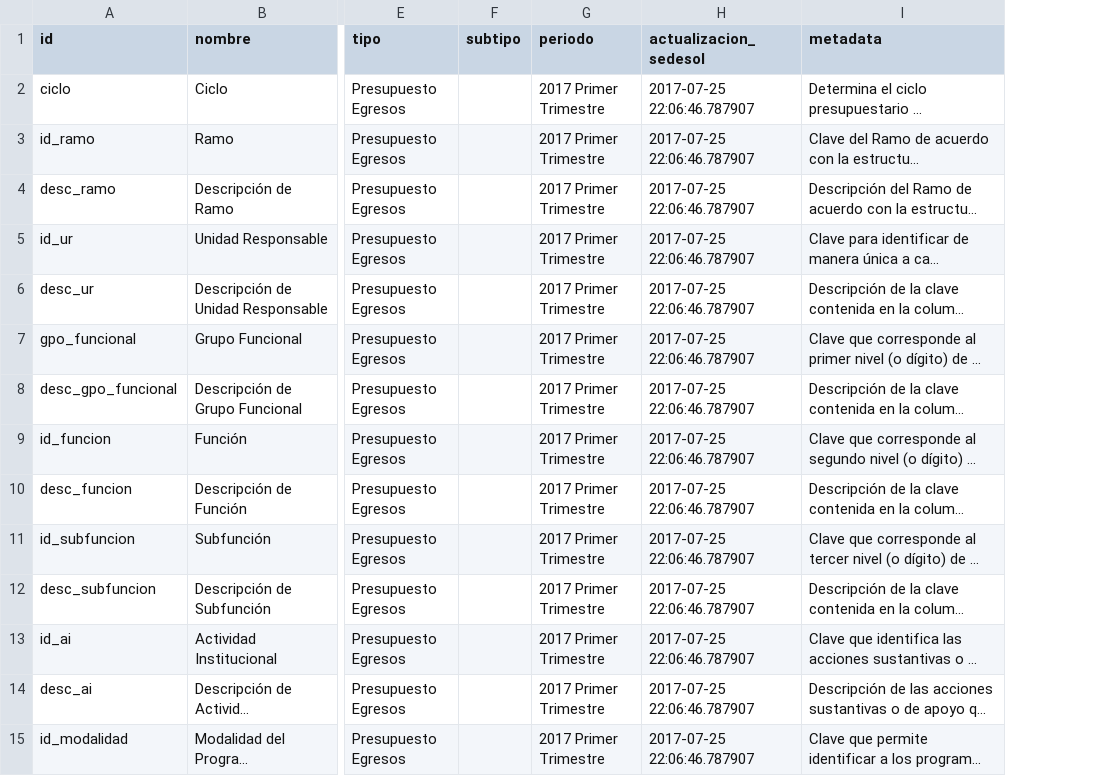
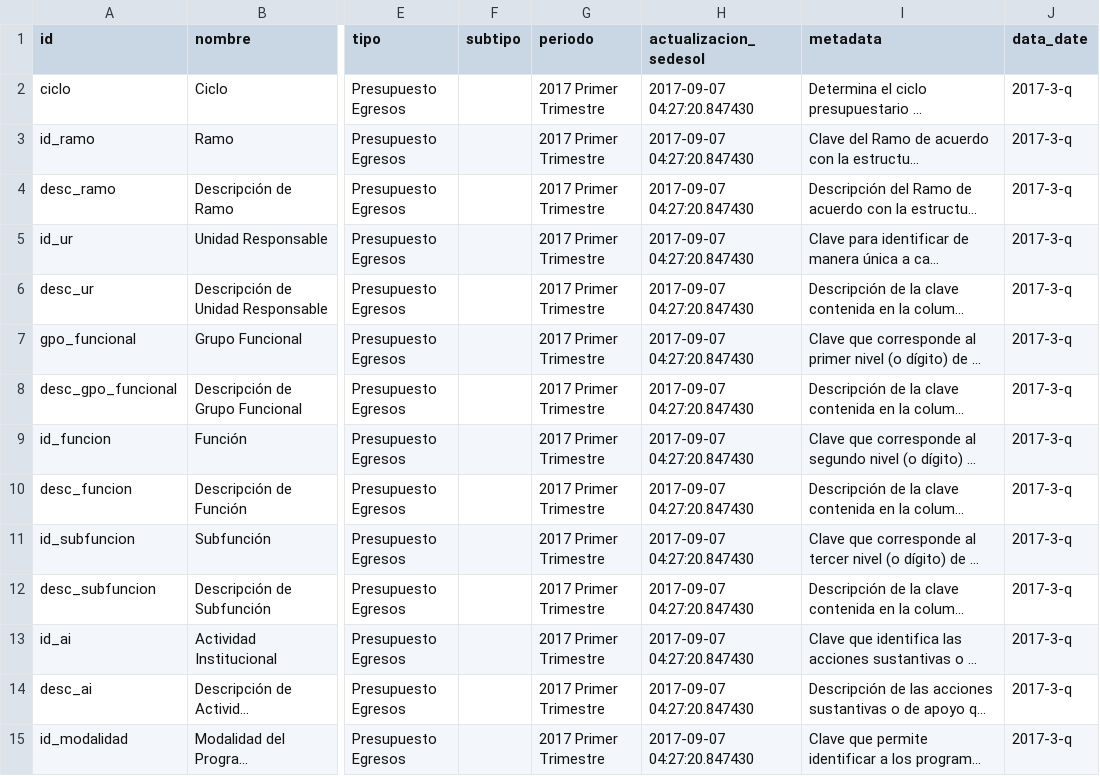
Before and after one commit to plataformapreventiva/politica_preventiva, a CSV file: politica_preventiva/pipelines/ingest/common/dictionaries/cuenta_publica_trimestral_dic.csv, drawn as a sheet; only a part is shown, gaps mark what is left out; long unchanged cells end in …; the diff covers the shown part only; the diff names each change by its address in the sheet, - before the commit and + after, or states it on an @@ line.

Commit message:
Feature/dockerize source scripts/rsa (#5)
* refactor to logger of ingest pipeline

* Successful Docker test with cuenta_publica_anual

* snim periodicity fix

* Added Dockerize source task documentation

* Add luigi to loggin outfile

* bug fix

* initial commit neo4j task

* Added workers flag

* Refactor to our docker-compose script - added neo4j

* remove volumes and images

* adding docker auto-remove

* python docker

* automatic remove base infrastructure

* removed sudoers

* added first step infrastructure

* docker-compose script refactor

* workers

* added docker task

* recover test file

* replaced docker image name - dockertask

* remove out sudo key

* remove sudo key from docker

* Added Neo4j infrastructure

* neo4j task

* Set neo4j password to none

* set neo4j logging to critical

* added new task to luigi.cfg

* update node to year

* removed sudo from bash scripts

* fix bugs

* Denue to dockertask

* denue source task

* added big file function to upload files bigger than 5 gb

* big files upload to s3

* neo4j module added

* denue added

* changes to denue ingest file

* removed typo

* historical

* replaced docker comments

* small pep8 fixed

* neo4j done folder

* cuenta trimestral docker test

* removed docker inges path

* update date

```diff
--- a/politica_preventiva/pipelines/ingest/common/dictionaries/cuenta_publica_trimestral_dic.csv
+++ b/politica_preventiva/pipelines/ingest/common/dictionaries/cuenta_publica_trimestral_dic.csv
+column J (data_date), rows 2-15: all 2017-3-q
-H2:H15 (actualizacion_sedesol): 2017-07-25 22:06:46.787907
+H2:H15 (actualizacion_sedesol): 2017-09-07 04:27:20.847430
```
Also changed, not shown: 22 edited cells elsewhere in this file, 21 other files.
